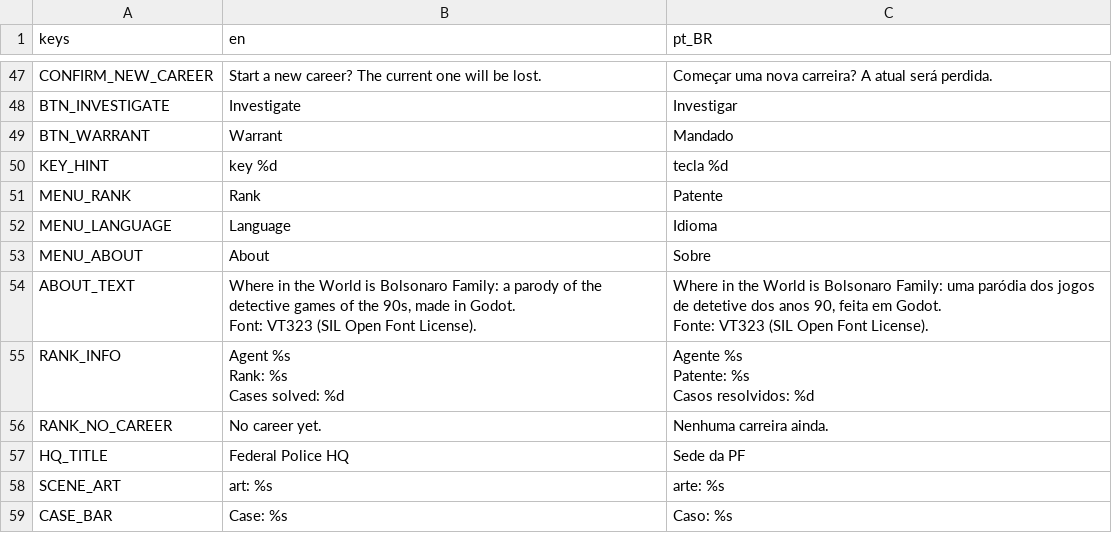
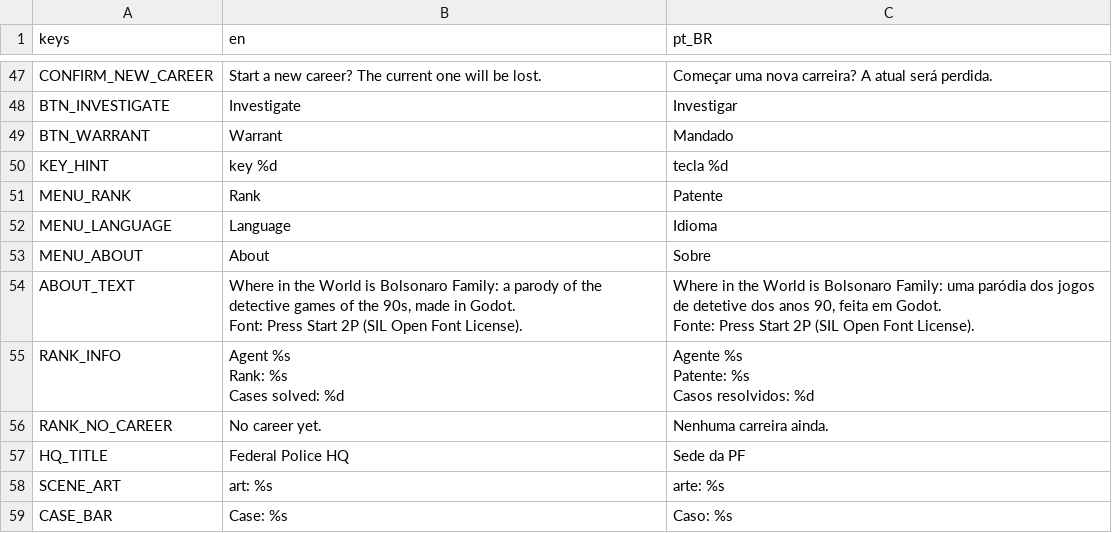
Before and after one commit to diegommelo/carmen, a CSV file: game/i18n/ui.csv, drawn as a sheet; only a part is shown, gaps mark what is left out.

```diff
--- a/game/i18n/ui.csv
+++ b/game/i18n/ui.csv
@@ -53,5 +53,5 @@ MENU_LANGUAGE,Language,Idioma
 MENU_ABOUT,About,Sobre
-ABOUT_TEXT,"Where in the World is Bolsonaro Family: a parody of the detective games of the 90s, made in Godot.
-Font: VT323 (SIL Open Font License).","Where in the World is Bolsonaro Family: uma paródia dos jogos de detetive dos anos 90, feita em Godot.
-Fonte: VT323 (SIL Open Font License)."
+ABOUT_TEXT,"Where in the World is Bolsonaro Family: a parody of the detective games of the 90s, made in Godot.
+Font: Press Start 2P (SIL Open Font License).","Where in the World is Bolsonaro Family: uma paródia dos jogos de detetive dos anos 90, feita em Godot.
+Fonte: Press Start 2P (SIL Open Font License)."
 RANK_INFO,"Agent %s
```
Also changed, not shown: 7 other files.
